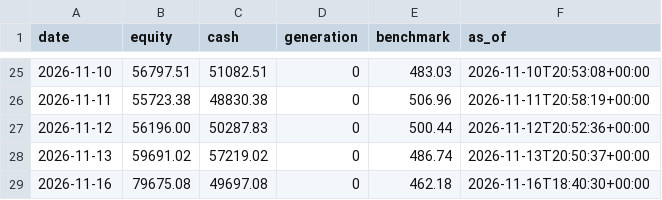
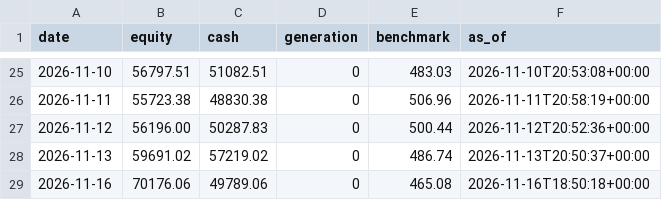
Before and after one commit to metrobasicsusa-wq/Zero-or-Hero, a CSV file: journal-s500/equity.csv, drawn as a sheet; only a part is shown, gaps mark what is left out.

Commit message:
journal: trading cycle 2026-11-16T18:50:19Z

```diff
--- a/journal-s500/equity.csv
+++ b/journal-s500/equity.csv
@@ -28,2 +28,2 @@ date,equity,cash,generation,benchmark,as_of
 2026-11-13,59691.02,57219.02,0,486.74,2026-11-13T20:50:37+00:00
-2026-11-16,79675.08,49697.08,0,462.18,2026-11-16T18:40:30+00:00
+2026-11-16,70176.06,49789.06,0,465.08,2026-11-16T18:50:18+00:00
```
Also changed, not shown: journal/equity.csv, 9 other files.
